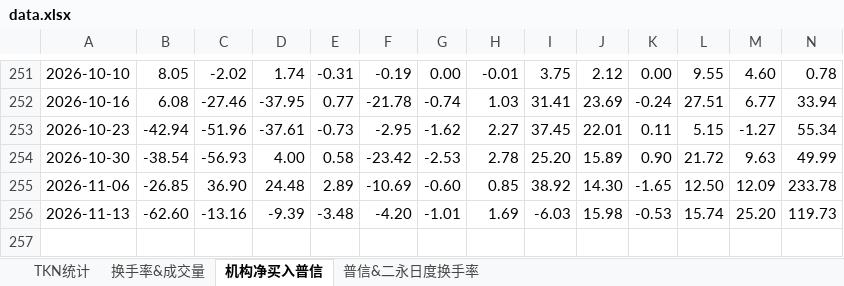
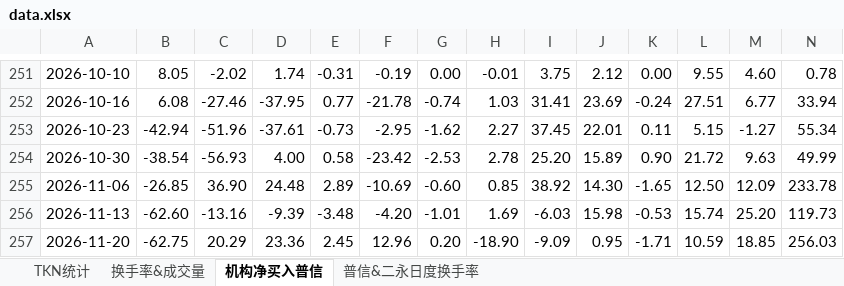
Before and after one commit to cayinc/puxin-bond-liquidity, an Excel workbook: data.xlsx, sheet 机构净买入普信, drawn as a sheet; only a part is shown, gaps mark what is left out; values as stored, in another font and other column widths than the file's, no borders; charts and pictures not drawn; rows hold the shown columns only; the diff names each change by its address in the sheet, - before the commit and + after, or states it on an @@ line.

Commit message:
Add files via upload

```diff
--- a/data.xlsx (sheet 机构净买入普信)
+++ b/data.xlsx (sheet 机构净买入普信)
+row 257: 2026-11-20 | -62.75 | 20.29 | 23.36 | 2.45 | 12.96 | 0.20 | -18.90 | -9.09 | 0.95 | -1.71 | 10.59 | 18.85 | 256.03
```
Also changed, not shown: sheet 换手率&成交量, sheet 普信&二永日度换手率, sheet TKN统计, charts or pictures.
